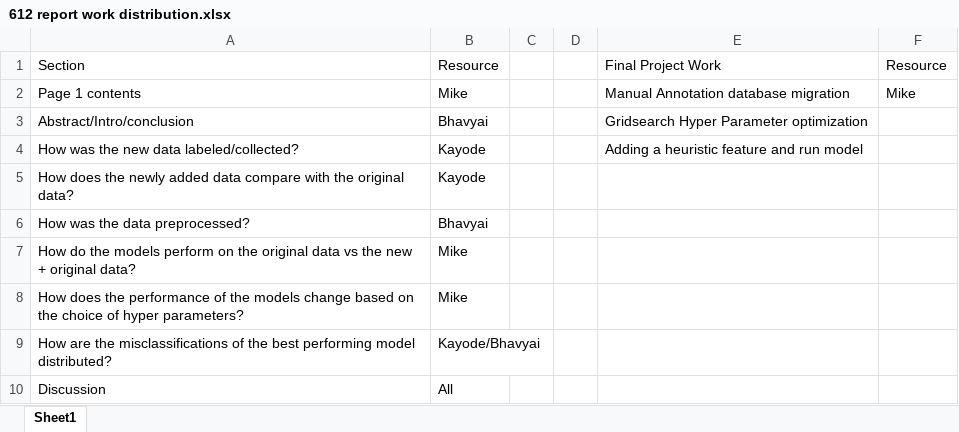
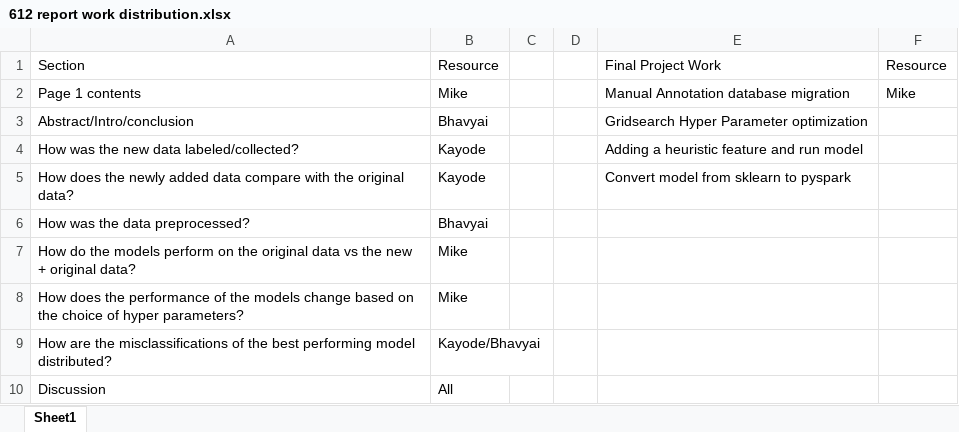
Before and after one commit to meng-ucalgary/ensf-612-project, an Excel workbook: 612 report work distribution.xlsx, sheet Sheet1, drawn as a sheet; values as stored, in another font and other column widths than the file's, no borders; the diff names each change by its address in the sheet, - before the commit and + after, or states it on an @@ line.

Commit message:
Added work to convert sklearn model to pyspark machine learning

```diff
--- a/612 report work distribution.xlsx (sheet Sheet1)
+++ b/612 report work distribution.xlsx (sheet Sheet1)
-E5: (empty)
+E5: Convert model from sklearn to pyspark
```
